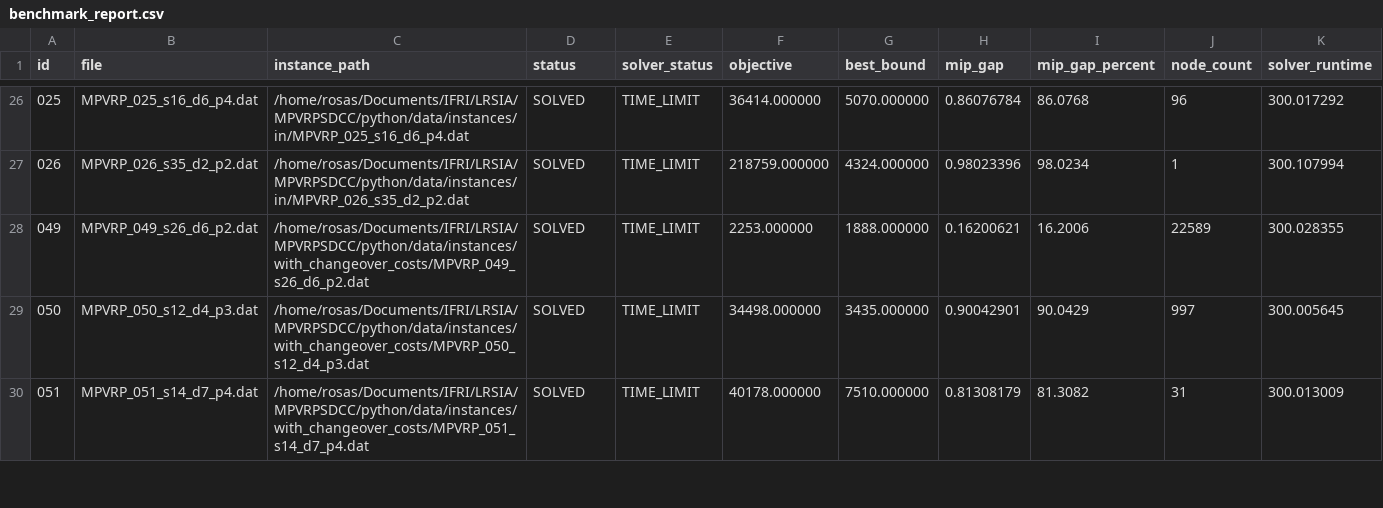
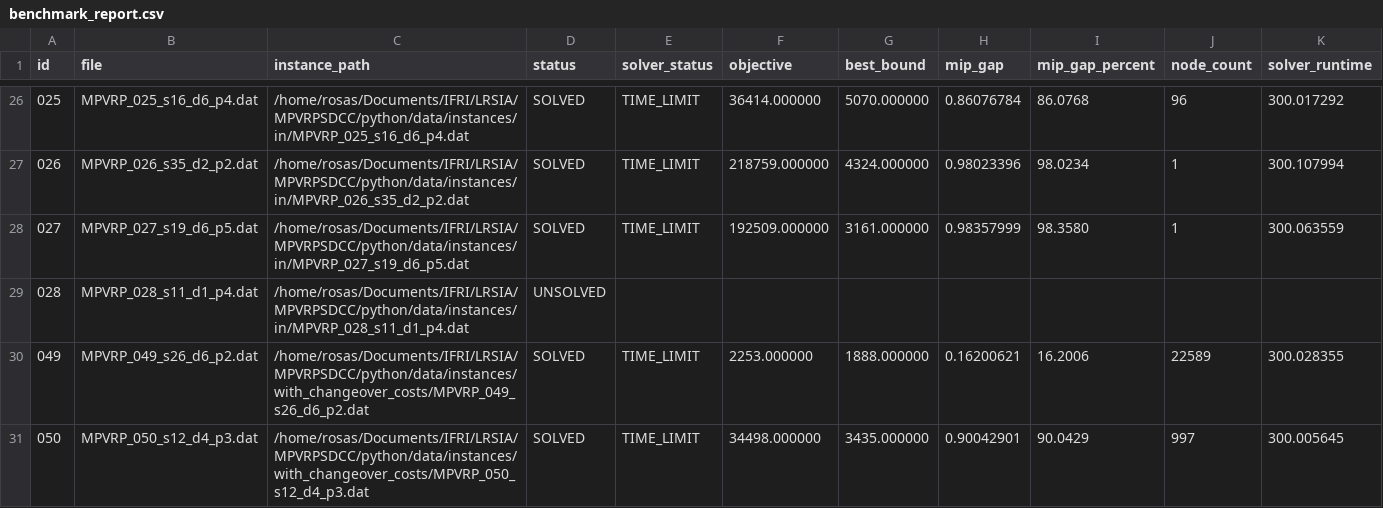
Before and after one commit to uac-rrteam/MPVRP-CC-modeling, a CSV file: data/solutions/milp/in/benchmark_report.csv, drawn as a sheet; only a part is shown, gaps mark what is left out; the shorter side is filled out with more unchanged rows; rows hold the shown columns only; the diff names each change by its address in the sheet, - before the commit and + after, or states it on an @@ line.

Commit message:
fix: Update solution values and add new benchmark entries for MPVRP instances

```diff
--- a/data/solutions/milp/in/benchmark_report.csv
+++ b/data/solutions/milp/in/benchmark_report.csv
+row 28: 027 | MPVRP_027_s19_d6_p5.dat | /home/rosas/Documents/IFRI/LRSIA/MPVRPSDCC/python/data/instances/in/MPVRP_027_s19_d6_p5.dat | SOLVED | TIME_LIMIT | 192509.000000 | 3161.000000 | 0.98357999 | 98.3580 | 1 | 300.063559
+row 29: 028 | MPVRP_028_s11_d1_p4.dat | /home/rosas/Documents/IFRI/LRSIA/MPVRPSDCC/python/data/instances/in/MPVRP_028_s11_d1_p4.dat | UNSOLVED
```
Also changed, not shown: 1 other file.
